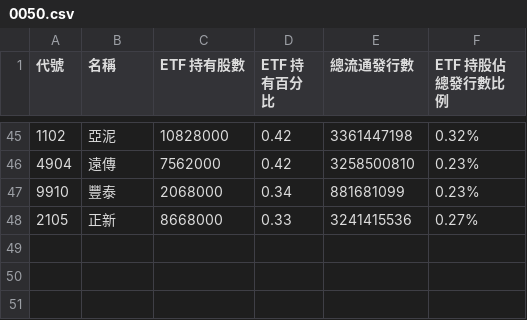
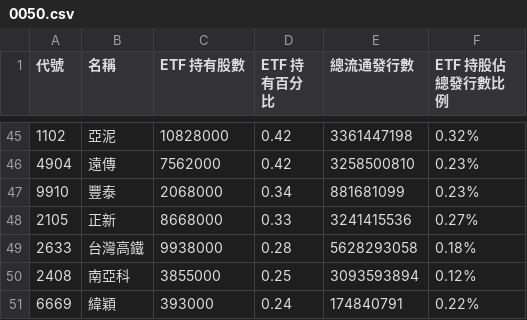
Before and after one commit to Phate334/stock-monitor, a CSV file: data/0050.csv, drawn as a sheet; only a part is shown, gaps mark what is left out; the diff names each change by its address in the sheet, - before the commit and + after, or states it on an @@ line.

```diff
--- a/data/0050.csv
+++ b/data/0050.csv
+row 49: 2633 | 台灣高鐵 | 9938000 | 0.28 | 5628293058 | 0.18%
+row 50: 2408 | 南亞科 | 3855000 | 0.25 | 3093593894 | 0.12%
+row 51: 6669 | 緯穎 | 393000 | 0.24 | 174840791 | 0.22%
```
Also changed, not shown: 3 other files.
